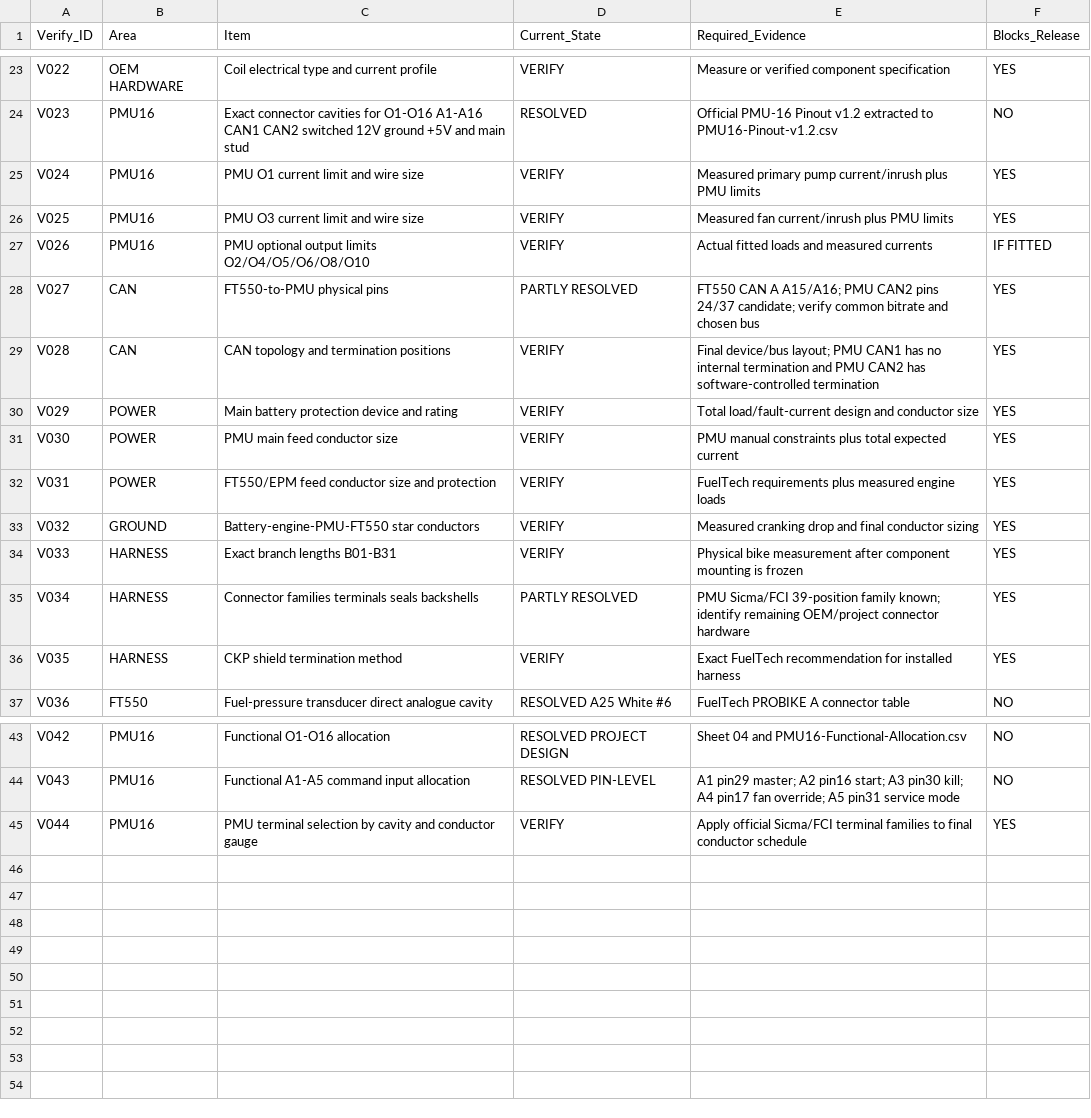
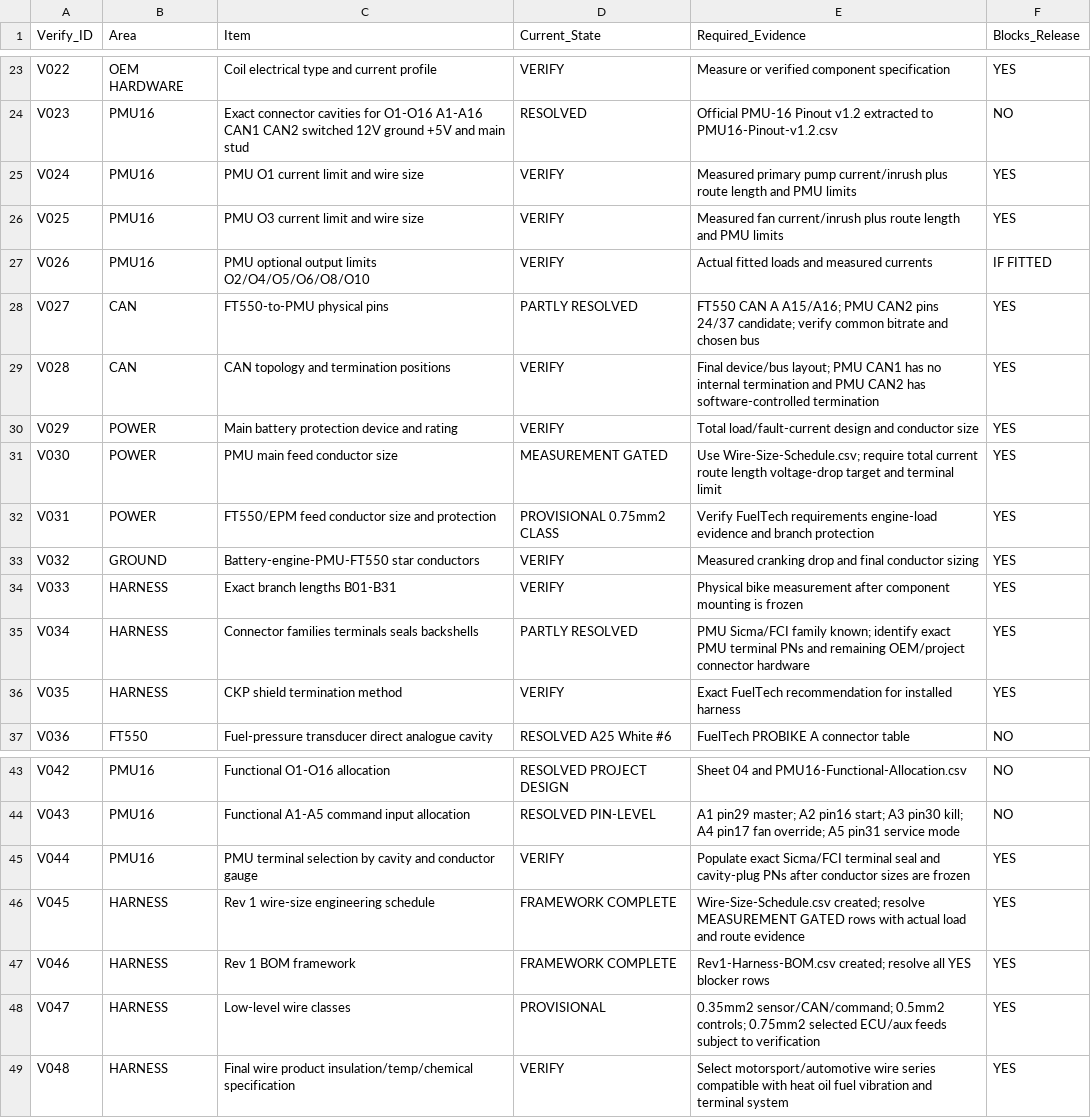
Before and after one commit to sawilso81-M8Cycle/Turbo-Vrod-Fueltec-550-Setup, a CSV file: docs/Production-Harness-Milestone/Verification-Register.csv, drawn as a sheet; only a part is shown, gaps mark what is left out.

Commit message:
Advance Rev 1 wire size and BOM milestone

```diff
--- a/docs/Production-Harness-Milestone/Verification-Register.csv
+++ b/docs/Production-Harness-Milestone/Verification-Register.csv
@@ -24,4 +24,4 @@ V022,OEM HARDWARE,Coil electrical type and current profile,VERIFY,Measure or ver
 V023,PMU16,Exact connector cavities for O1-O16 A1-A16 CAN1 CAN2 switched 12V ground +5V and main stud,RESOLVED,Official PMU-16 Pinout v1.2 extracted to PMU16-Pinout-v1.2.csv,NO
-V024,PMU16,PMU O1 current limit and wire size,VERIFY,Measured primary pump current/inrush plus PMU limits,YES
-V025,PMU16,PMU O3 current limit and wire size,VERIFY,Measured fan current/inrush plus PMU limits,YES
+V024,PMU16,PMU O1 current limit and wire size,VERIFY,Measured primary pump current/inrush plus route length and PMU limits,YES
+V025,PMU16,PMU O3 current limit and wire size,VERIFY,Measured fan current/inrush plus route length and PMU limits,YES
 V026,PMU16,PMU optional output limits O2/O4/O5/O6/O8/O10,VERIFY,Actual fitted loads and measured currents,IF FITTED
@@ -30,7 +30,7 @@ V028,CAN,CAN topology and termination positions,VERIFY,Final device/bus layout;
 V029,POWER,Main battery protection device and rating,VERIFY,Total load/fault-current design and conductor size,YES
-V030,POWER,PMU main feed conductor size,VERIFY,PMU manual constraints plus total expected current,YES
-V031,POWER,FT550/EPM feed conductor size and protection,VERIFY,FuelTech requirements plus measured engine loads,YES
+V030,POWER,PMU main feed conductor size,MEASUREMENT GATED,Use Wire-Size-Schedule.csv; require total current route length voltage-drop target and terminal limit,YES
+V031,POWER,FT550/EPM feed conductor size and protection,PROVISIONAL 0.75mm2 CLASS,Verify FuelTech requirements engine-load evidence and branch protection,YES
 V032,GROUND,Battery-engine-PMU-FT550 star conductors,VERIFY,Measured cranking drop and final conductor sizing,YES
 V033,HARNESS,Exact branch lengths B01-B31,VERIFY,Physical bike measurement after component mounting is frozen,YES
-V034,HARNESS,Connector families terminals seals backshells,PARTLY RESOLVED,PMU Sicma/FCI 39-position family known; identify remaining OEM/project connector hardware,YES
+V034,HARNESS,Connector families terminals seals backshells,PARTLY RESOLVED,PMU Sicma/FCI family known; identify exact PMU terminal PNs and remaining OEM/project connector hardware,YES
 V035,HARNESS,CKP shield termination method,VERIFY,Exact FuelTech recommendation for installed harness,YES
@@ -44,2 +44,6 @@ V042,PMU16,Functional O1-O16 allocation,RESOLVED PROJECT DESIGN,Sheet 04 and PMU
 V043,PMU16,Functional A1-A5 command input allocation,RESOLVED PIN-LEVEL,A1 pin29 master; A2 pin16 start; A3 pin30 kill; A4 pin17 fan override; A5 pin31 service mode,NO
-V044,PMU16,PMU terminal selection by cavity and conductor gauge,VERIFY,Apply official Sicma/FCI terminal families to final conductor schedule,YES
+V044,PMU16,PMU terminal selection by cavity and conductor gauge,VERIFY,Populate exact Sicma/FCI terminal seal and cavity-plug PNs after conductor sizes are frozen,YES
+V045,HARNESS,Rev 1 wire-size engineering schedule,FRAMEWORK COMPLETE,Wire-Size-Schedule.csv created; resolve MEASUREMENT GATED rows with actual load and route evidence,YES
+V046,HARNESS,Rev 1 BOM framework,FRAMEWORK COMPLETE,Rev1-Harness-BOM.csv created; resolve all YES blocker rows,YES
+V047,HARNESS,Low-level wire classes,PROVISIONAL,0.35mm2 sensor/CAN/command; 0.5mm2 controls; 0.75mm2 selected ECU/aux feeds subject to verification,YES
+V048,HARNESS,Final wire product insulation/temp/chemical specification,VERIFY,Select motorsport/automotive wire series compatible with heat oil fuel vibration and terminal system,YES
```
